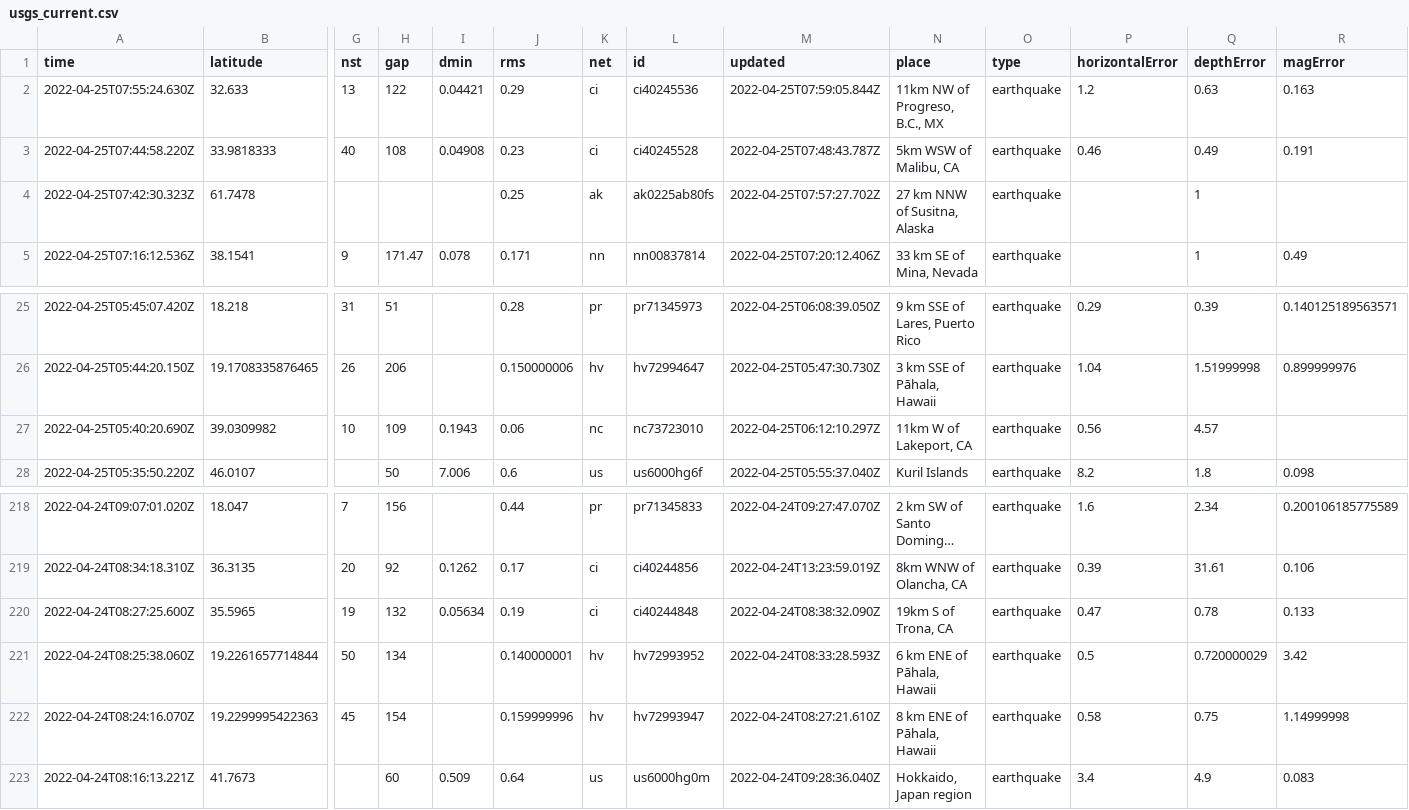
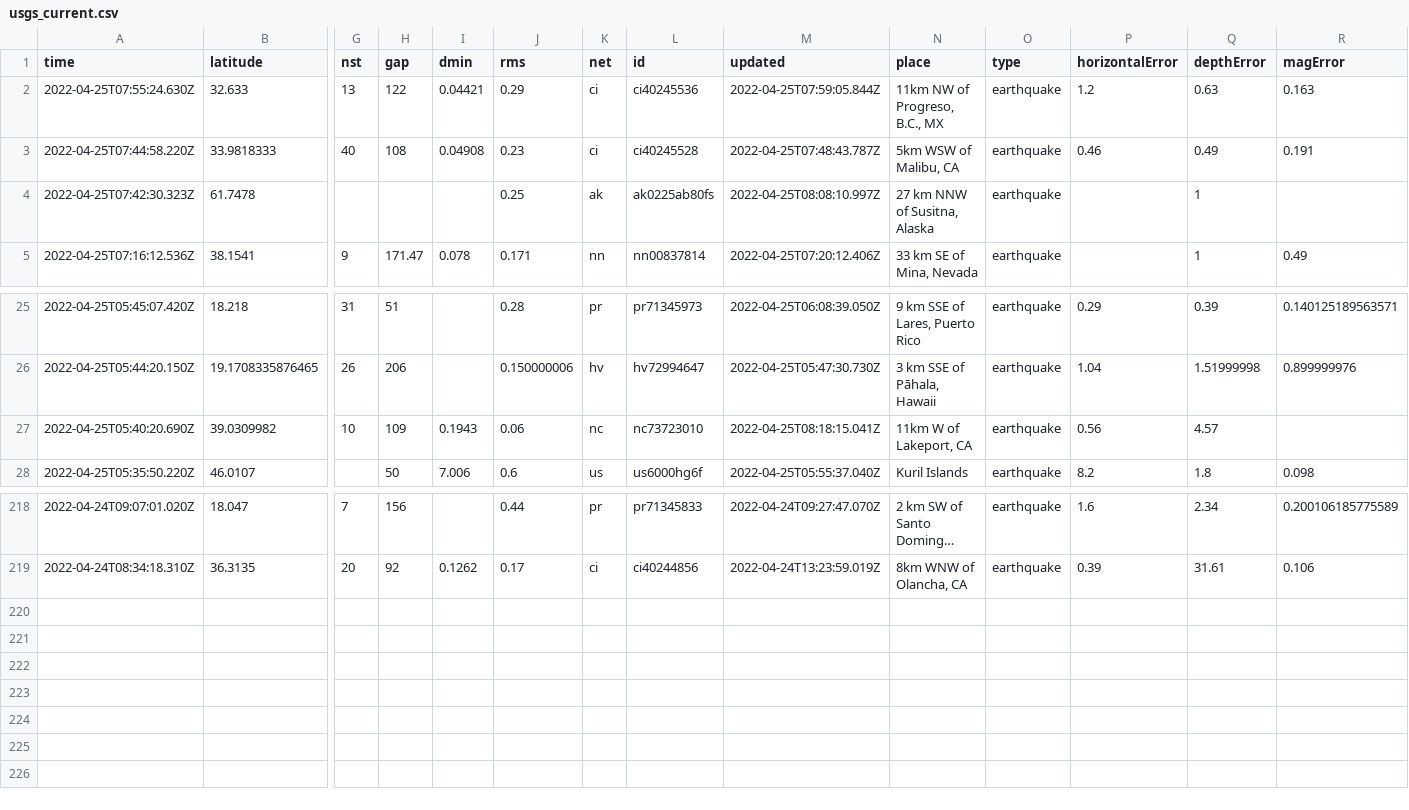
Before and after one commit to cveltri/my-data-robot, a CSV file: usgs_current.csv, drawn as a sheet; only a part is shown, gaps mark what is left out; long unchanged cells end in …; rows hold the shown columns only; the diff names each change by its address in the sheet, - before the commit and + after, or states it on an @@ line.

```diff
--- a/usgs_current.csv
+++ b/usgs_current.csv
-M4 (updated): 2022-04-25T07:57:27.702Z
+M4 (updated): 2022-04-25T08:08:10.997Z
-M27 (updated): 2022-04-25T06:12:10.297Z
+M27 (updated): 2022-04-25T08:18:15.041Z
-row 220: 2022-04-24T08:27:25.600Z | 35.5965 | 19 | 132 | 0.05634 | 0.19 | ci | ci40244848 | 2022-04-24T08:38:32.090Z | 19km S of Trona, CA | earthquake | 0.47 | 0.78 | 0.133
-row 221: 2022-04-24T08:25:38.060Z | 19.2261657714844 | 50 | 134 |  | 0.140000001 | hv | hv72993952 | 2022-04-24T08:33:28.593Z | 6 km ENE of Pāhala, Hawaii | earthquake | 0.5 | 0.720000029 | 3.42
-row 222: 2022-04-24T08:24:16.070Z | 19.2299995422363 | 45 | 154 |  | 0.159999996 | hv | hv72993947 | 2022-04-24T08:27:21.610Z | 8 km ENE of Pāhala, Hawaii | earthquake | 0.58 | 0.75 | 1.14999998
-row 223: 2022-04-24T08:16:13.221Z | 41.7673 |  | 60 | 0.509 | 0.64 | us | us6000hg0m | 2022-04-24T09:28:36.040Z | Hokkaido, Japan region | earthquake | 3.4 | 4.9 | 0.083
```
